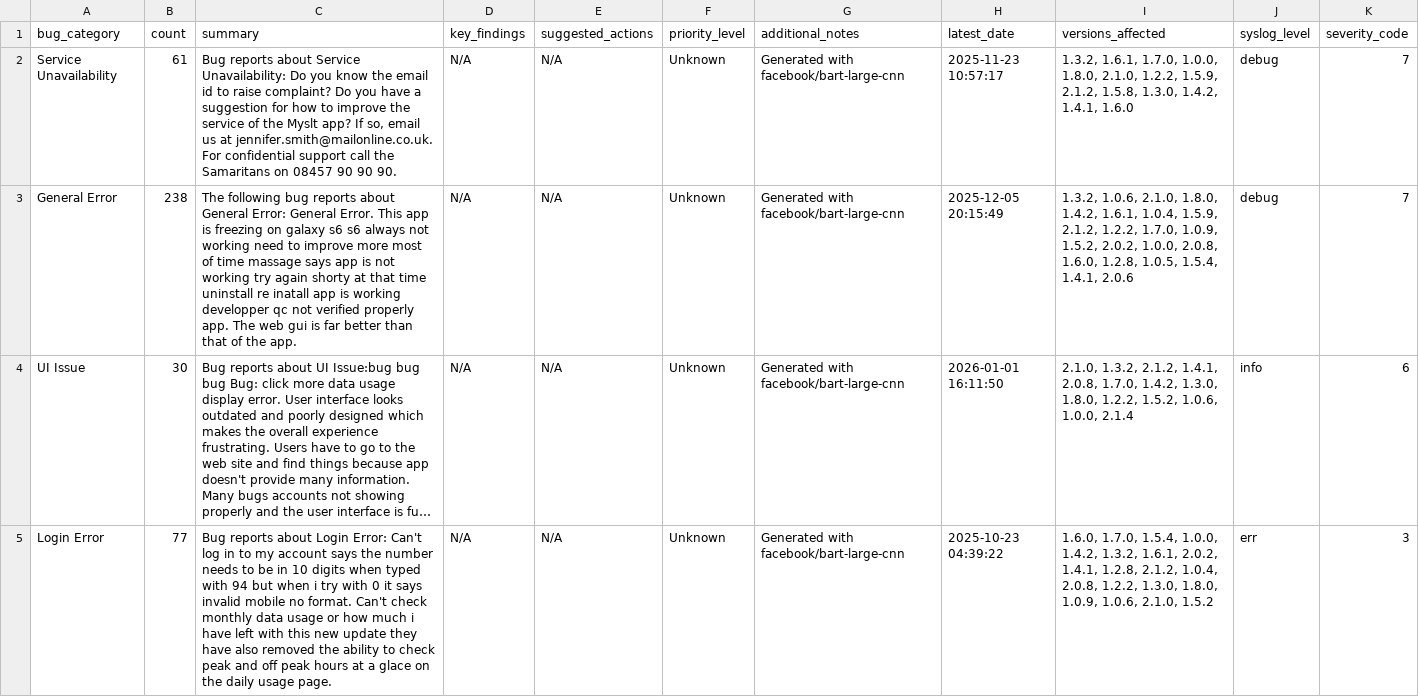
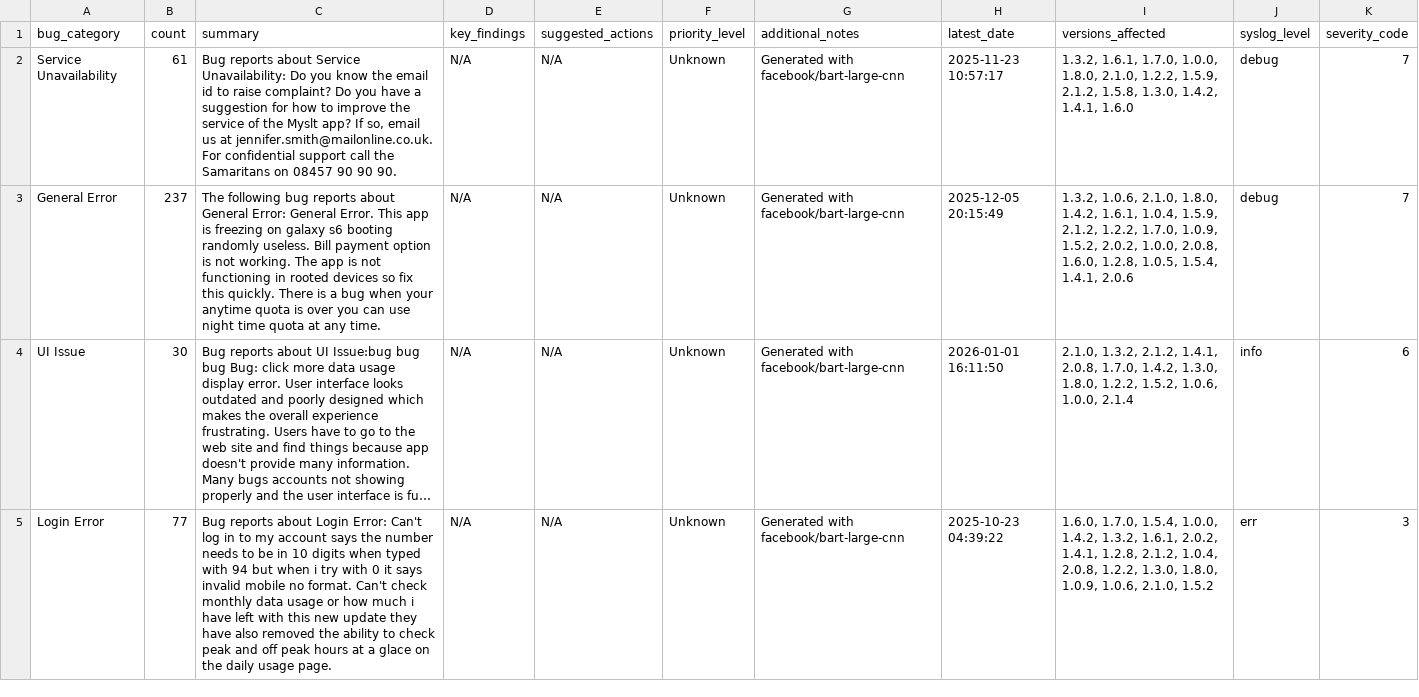
Before and after one commit to Team-SLT/slt-bug-analytics-dashboard, a CSV file: data/developer_bug_summaries.csv, drawn as a sheet; only a part is shown; long unchanged cells end in …; the diff names each change by its address in the sheet, - before the commit and + after, or states it on an @@ line.

```diff
--- a/data/developer_bug_summaries.csv
+++ b/data/developer_bug_summaries.csv
-B3 (count): 238
+B3 (count): 237
-C3 (summary): …galaxy s6 s6 always not working need to improve more most of time massage says app is not working try again shorty at that time uninstall re inatall app is working developper qc not verified properly app. The web gui is far better than that of the app.
+C3 (summary): …galaxy s6 booting randomly useless. Bill payment option is not working. The app is not functioning in rooted devices so fix this quickly. There is a bug when your anytime quota is over you can use night time quota at any time.
```
Also changed, not shown: data/bug_predictions.csv, data/categorized_bugs.csv, 4 other files.
